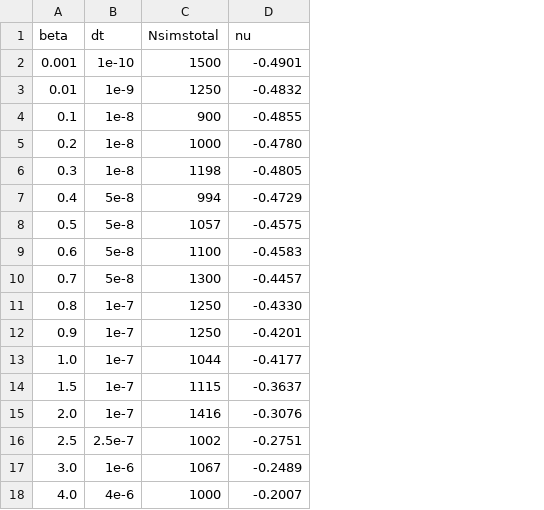
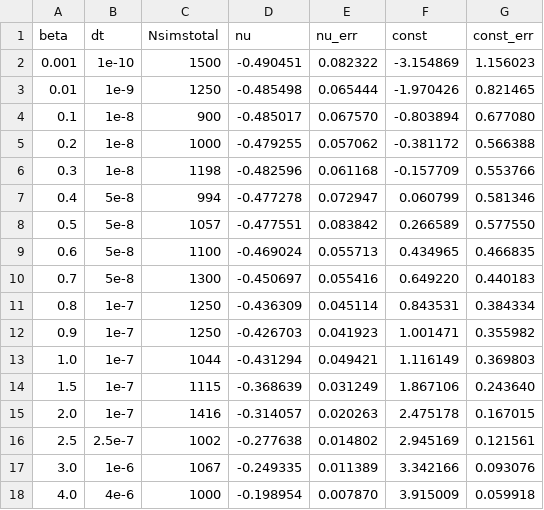
Before and after one commit to GabrielTellez/ARTICLE-SIMULATION, a CSV file: res/dt_ok/RESUMEN-N100LF1.0/resumenLF1.csv, drawn as a sheet; the diff names each change by its address in the sheet, - before the commit and + after, or states it on an @@ line.

```diff
--- a/res/dt_ok/RESUMEN-N100LF1.0/resumenLF1.csv
+++ b/res/dt_ok/RESUMEN-N100LF1.0/resumenLF1.csv
+column E (nu_err), rows 2-18: 0.082322 | 0.065444 | 0.067570 | 0.057062 | 0.061168 | 0.072947 | 0.083842 | 0.055713 | 0.055416 | 0.045114 | 0.041923 | 0.049421 | 0.031249 | 0.020263 | 0.014802 | 0.011389 | 0.007870
+column F (const), rows 2-18: -3.154869 | -1.970426 | -0.803894 | -0.381172 | -0.157709 | 0.060799 | 0.266589 | 0.434965 | 0.649220 | 0.843531 | 1.001471 | 1.116149 | 1.867106 | 2.475178 | 2.945169 | 3.342166 | 3.915009
+column G (const_err), rows 2-18: 1.156023 | 0.821465 | 0.677080 | 0.566388 | 0.553766 | 0.581346 | 0.577550 | 0.466835 | 0.440183 | 0.384334 | 0.355982 | 0.369803 | 0.243640 | 0.167015 | 0.121561 | 0.093076 | 0.059918
-D2 (nu): -0.4901
+D2 (nu): -0.490451
-D3 (nu): -0.4832
+D3 (nu): -0.485498
-D4 (nu): -0.4855
+D4 (nu): -0.485017
-D5 (nu): -0.4780
+D5 (nu): -0.479255
-D6 (nu): -0.4805
+D6 (nu): -0.482596
-D7 (nu): -0.4729
+D7 (nu): -0.477278
-D8 (nu): -0.4575
+D8 (nu): -0.477551
-D9 (nu): -0.4583
+D9 (nu): -0.469024
-D10 (nu): -0.4457
+D10 (nu): -0.450697
-D11 (nu): -0.4330
+D11 (nu): -0.436309
-D12 (nu): -0.4201
+D12 (nu): -0.426703
-D13 (nu): -0.4177
+D13 (nu): -0.431294
-D14 (nu): -0.3637
+D14 (nu): -0.368639
-D15 (nu): -0.3076
+D15 (nu): -0.314057
-D16 (nu): -0.2751
+D16 (nu): -0.277638
-D17 (nu): -0.2489
+D17 (nu): -0.249335
-D18 (nu): -0.2007
+D18 (nu): -0.198954
```
Also changed, not shown: 32 other files.
